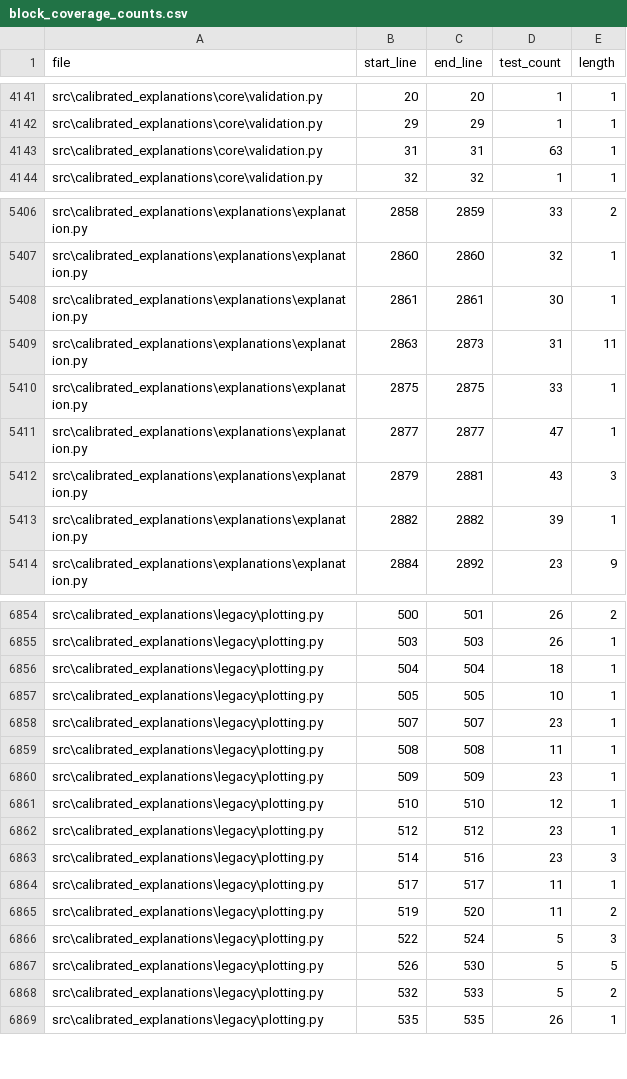
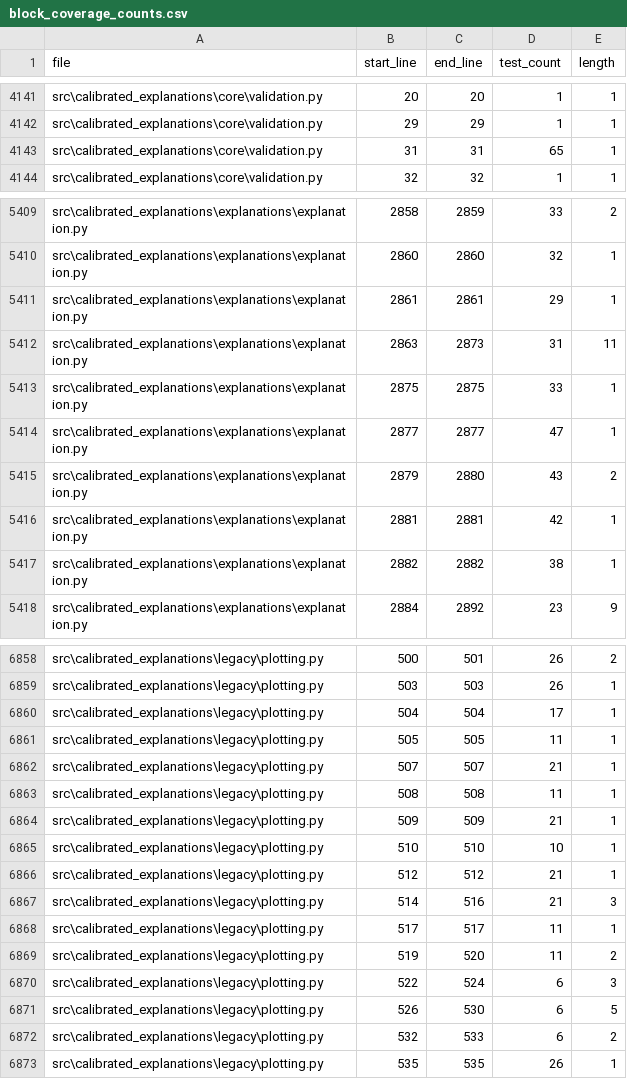
Before and after one commit to Moffran/calibrated_explanations, a CSV file: reports/over_testing/block_coverage_counts.csv, drawn as a sheet; only a part is shown, gaps mark what is left out; the diff covers the shown part only.

```diff
--- a/reports/over_testing/block_coverage_counts.csv
+++ b/reports/over_testing/block_coverage_counts.csv
@@ -4142,3 +4142,3 @@ src\calibrated_explanations\core\validation.py,20,20,1,1
 src\calibrated_explanations\core\validation.py,29,29,1,1
-src\calibrated_explanations\core\validation.py,31,31,63,1
+src\calibrated_explanations\core\validation.py,31,31,65,1
 src\calibrated_explanations\core\validation.py,32,32,1,1
@@ -5407,3 +5410,3 @@ src\calibrated_explanations\explanations\explanation.py,2858,2859,33,2
 src\calibrated_explanations\explanations\explanation.py,2860,2860,32,1
-src\calibrated_explanations\explanations\explanation.py,2861,2861,30,1
+src\calibrated_explanations\explanations\explanation.py,2861,2861,29,1
 src\calibrated_explanations\explanations\explanation.py,2863,2873,31,11
@@ -5411,4 +5414,5 @@ src\calibrated_explanations\explanations\explanation.py,2875,2875,33,1
 src\calibrated_explanations\explanations\explanation.py,2877,2877,47,1
-src\calibrated_explanations\explanations\explanation.py,2879,2881,43,3
-src\calibrated_explanations\explanations\explanation.py,2882,2882,39,1
+src\calibrated_explanations\explanations\explanation.py,2879,2880,43,2
+src\calibrated_explanations\explanations\explanation.py,2881,2881,42,1
+src\calibrated_explanations\explanations\explanation.py,2882,2882,38,1
 src\calibrated_explanations\explanations\explanation.py,2884,2892,23,9
@@ -6855,15 +6859,15 @@ src\calibrated_explanations\legacy\plotting.py,500,501,26,2
 src\calibrated_explanations\legacy\plotting.py,503,503,26,1
-src\calibrated_explanations\legacy\plotting.py,504,504,18,1
-src\calibrated_explanations\legacy\plotting.py,505,505,10,1
-src\calibrated_explanations\legacy\plotting.py,507,507,23,1
+src\calibrated_explanations\legacy\plotting.py,504,504,17,1
+src\calibrated_explanations\legacy\plotting.py,505,505,11,1
+src\calibrated_explanations\legacy\plotting.py,507,507,21,1
 src\calibrated_explanations\legacy\plotting.py,508,508,11,1
-src\calibrated_explanations\legacy\plotting.py,509,509,23,1
-src\calibrated_explanations\legacy\plotting.py,510,510,12,1
-src\calibrated_explanations\legacy\plotting.py,512,512,23,1
-src\calibrated_explanations\legacy\plotting.py,514,516,23,3
+src\calibrated_explanations\legacy\plotting.py,509,509,21,1
+src\calibrated_explanations\legacy\plotting.py,510,510,10,1
+src\calibrated_explanations\legacy\plotting.py,512,512,21,1
+src\calibrated_explanations\legacy\plotting.py,514,516,21,3
 src\calibrated_explanations\legacy\plotting.py,517,517,11,1
 src\calibrated_explanations\legacy\plotting.py,519,520,11,2
-src\calibrated_explanations\legacy\plotting.py,522,524,5,3
-src\calibrated_explanations\legacy\plotting.py,526,530,5,5
-src\calibrated_explanations\legacy\plotting.py,532,533,5,2
+src\calibrated_explanations\legacy\plotting.py,522,524,6,3
+src\calibrated_explanations\legacy\plotting.py,526,530,6,5
+src\calibrated_explanations\legacy\plotting.py,532,533,6,2
 src\calibrated_explanations\legacy\plotting.py,535,535,26,1
```
Also changed, not shown: 8 added rows, 1 removed row and 47 edited cells elsewhere in this file, reports/over_testing/redundant_tests.csv, 12 other files.
